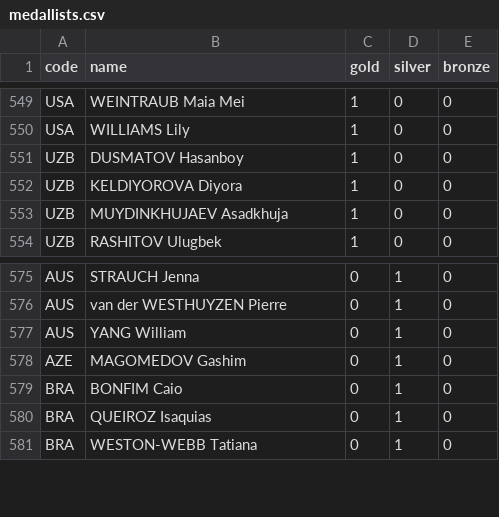
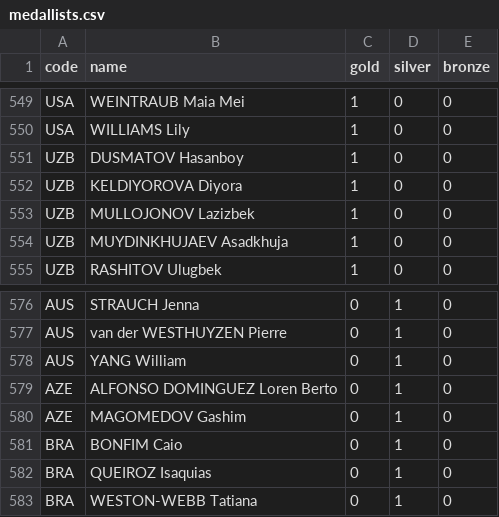
Before and after one commit to taniki/paris2024-data, a CSV file: datasets/medallists.csv, drawn as a sheet; only a part is shown, gaps mark what is left out.

```diff
--- a/datasets/medallists.csv
+++ b/datasets/medallists.csv
@@ -552,2 +552,3 @@ UZB,DUSMATOV Hasanboy,1,0,0
 UZB,KELDIYOROVA Diyora,1,0,0
+UZB,MULLOJONOV Lazizbek,1,0,0
 UZB,MUYDINKHUJAEV Asadkhuja,1,0,0
@@ -577,2 +578,3 @@ AUS,van der WESTHUYZEN Pierre,0,1,0
 AUS,YANG William,0,1,0
+AZE,ALFONSO DOMINGUEZ Loren Berto,0,1,0
 AZE,MAGOMEDOV Gashim,0,1,0
```
Also changed, not shown: datasets/medals.csv.
